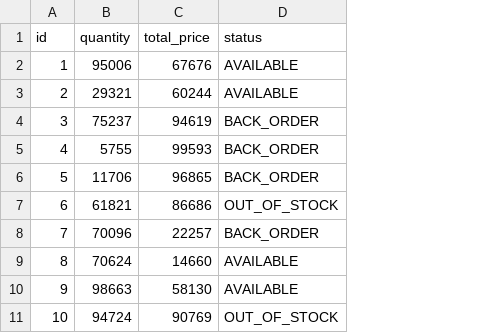
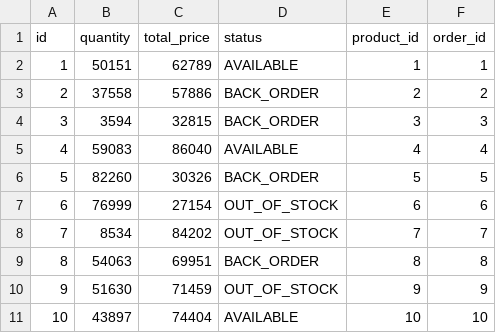
Before and after one commit to gaddesurendrakumar/store, a CSV file: src/main/resources/config/liquibase/fake-data/order_item.csv, drawn as a sheet; the diff names each change by its address in the sheet, - before the commit and + after, or states it on an @@ line.

```diff
--- a/src/main/resources/config/liquibase/fake-data/order_item.csv
+++ b/src/main/resources/config/liquibase/fake-data/order_item.csv
+column E (product_id), rows 2-11: 1 | 2 | 3 | 4 | 5 | 6 | 7 | 8 | 9 | 10
+column F (order_id), rows 2-11: 1 | 2 | 3 | 4 | 5 | 6 | 7 | 8 | 9 | 10
-B2 (quantity): 95006
+B2 (quantity): 50151
-C2 (total_price): 67676
+C2 (total_price): 62789
-B3 (quantity): 29321
+B3 (quantity): 37558
-C3 (total_price): 60244
+C3 (total_price): 57886
-D3 (status): AVAILABLE
+D3 (status): BACK_ORDER
-B4 (quantity): 75237
+B4 (quantity): 3594
-C4 (total_price): 94619
+C4 (total_price): 32815
-B5 (quantity): 5755
+B5 (quantity): 59083
-C5 (total_price): 99593
+C5 (total_price): 86040
-D5 (status): BACK_ORDER
+D5 (status): AVAILABLE
-B6 (quantity): 11706
+B6 (quantity): 82260
-C6 (total_price): 96865
+C6 (total_price): 30326
-B7 (quantity): 61821
+B7 (quantity): 76999
-C7 (total_price): 86686
+C7 (total_price): 27154
-B8 (quantity): 70096
+B8 (quantity): 8534
-C8 (total_price): 22257
+C8 (total_price): 84202
-D8 (status): BACK_ORDER
+D8 (status): OUT_OF_STOCK
-B9 (quantity): 70624
+B9 (quantity): 54063
-C9 (total_price): 14660
+C9 (total_price): 69951
-D9 (status): AVAILABLE
+D9 (status): BACK_ORDER
-B10 (quantity): 98663
+B10 (quantity): 51630
-C10 (total_price): 58130
+C10 (total_price): 71459
-D10 (status): AVAILABLE
+D10 (status): OUT_OF_STOCK
-B11 (quantity): 94724
+B11 (quantity): 43897
-C11 (total_price): 90769
+C11 (total_price): 74404
-D11 (status): OUT_OF_STOCK
+D11 (status): AVAILABLE
```
Also changed, not shown: src/main/resources/config/liquibase/fake-data/customer.csv, src/main/resources/config/liquibase/fake-data/invoice.csv, 47 other files.
